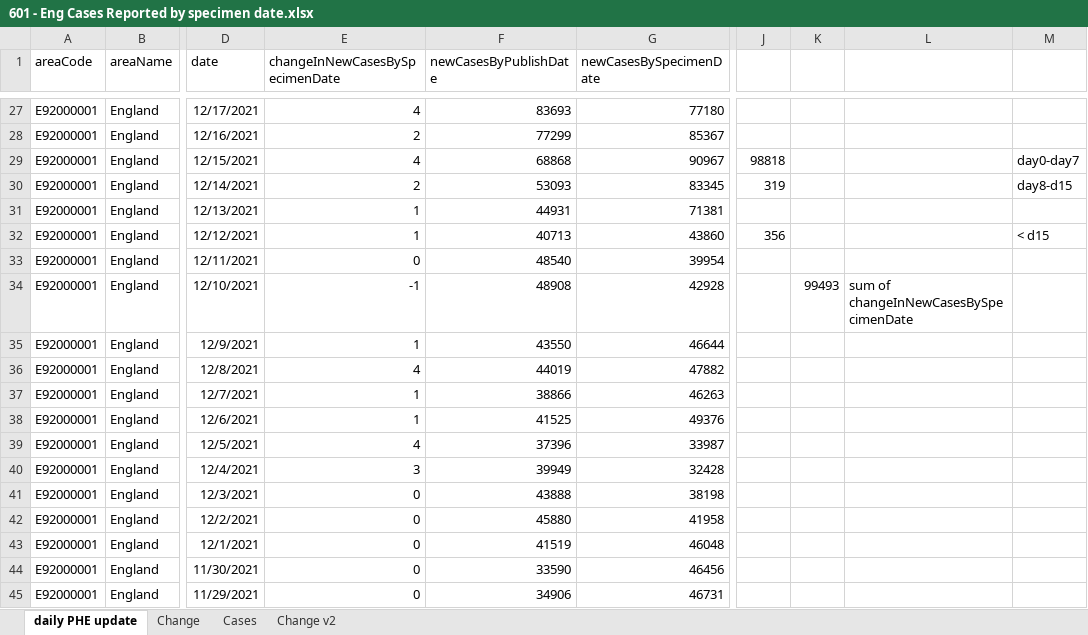
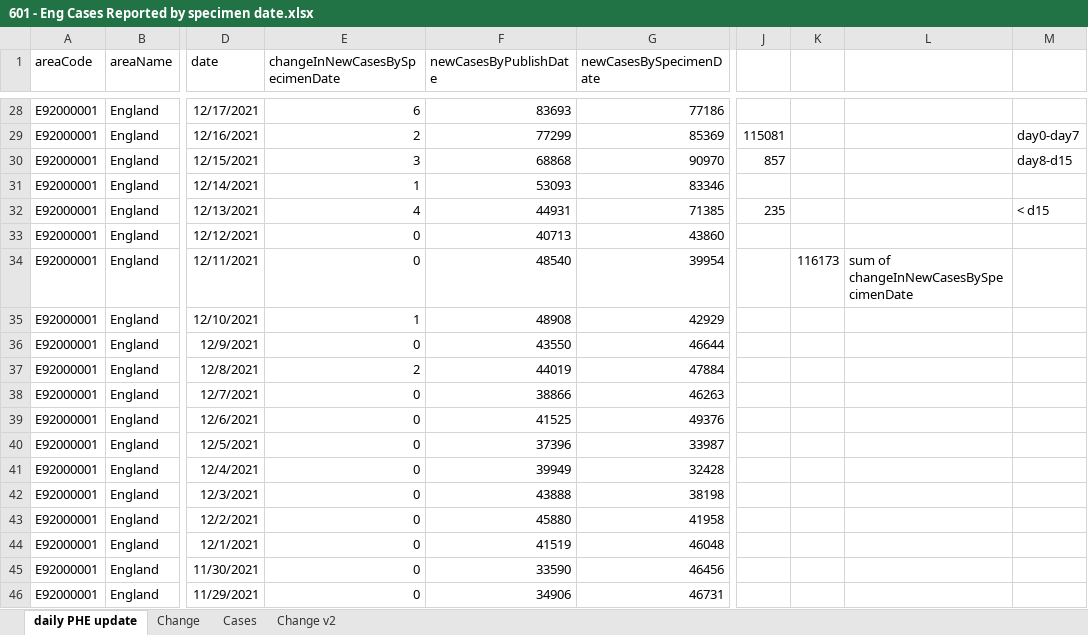
Before and after one commit to chrisdrakeuk/Cases_Reported_by_specimen_date, an Excel workbook: 601 - Eng Cases Reported by specimen date.xlsx, sheet daily PHE update, drawn as a sheet; only a part is shown, gaps mark what is left out; values as stored, in another font and other column widths than the file's, no borders; table styles not drawn; 2 other sheets too large or unreadable and not compared; addresses are those after the commit; the diff covers the shown part only; the diff names each change by its address in the sheet, - before the commit and + after, or states it on an @@ line.

Commit message:
Update 601 - Eng Cases Reported by specimen date.xlsx

```diff
--- a/601 - Eng Cases Reported by specimen date.xlsx (sheet daily PHE update)
+++ b/601 - Eng Cases Reported by specimen date.xlsx (sheet daily PHE update)
-E28 (changeInNewCasesBySpecimenDate): 4
+E28 (changeInNewCasesBySpecimenDate): 6
-G28 (newCasesBySpecimenDate): 77180
+G28 (newCasesBySpecimenDate): 77186
-G29 (newCasesBySpecimenDate): 85367
+G29 (newCasesBySpecimenDate): 85369
-J29: (empty)
+J29: 115081
-M29: (empty)
+M29: day0-day7
-E30 (changeInNewCasesBySpecimenDate): 4
+E30 (changeInNewCasesBySpecimenDate): 3
-G30 (newCasesBySpecimenDate): 90967
+G30 (newCasesBySpecimenDate): 90970
-J30: 98818
+J30: 857
-M30: day0-day7
+M30: day8-d15
-E31 (changeInNewCasesBySpecimenDate): 2
+E31 (changeInNewCasesBySpecimenDate): 1
-G31 (newCasesBySpecimenDate): 83345
+G31 (newCasesBySpecimenDate): 83346
-J31: 319
+J31: (empty)
-M31: day8-d15
+M31: (empty)
-E32 (changeInNewCasesBySpecimenDate): 1
+E32 (changeInNewCasesBySpecimenDate): 4
-G32 (newCasesBySpecimenDate): 71381
+G32 (newCasesBySpecimenDate): 71385
-J32: (empty)
+J32: 235
-M32: (empty)
+M32: < d15
-E33 (changeInNewCasesBySpecimenDate): 1
+E33 (changeInNewCasesBySpecimenDate): 0
-J33: 356
+J33: (empty)
-M33: < d15
+M33: (empty)
-K34: (empty)
+K34: 116173
-L34: (empty)
+L34: sum of changeInNewCasesBySpecimenDate
-E35 (changeInNewCasesBySpecimenDate): -1
+E35 (changeInNewCasesBySpecimenDate): 1
-G35 (newCasesBySpecimenDate): 42928
+G35 (newCasesBySpecimenDate): 42929
-K35: 99493
+K35: (empty)
-L35: sum of changeInNewCasesBySpecimenDate
+L35: (empty)
-E36 (changeInNewCasesBySpecimenDate): 1
+E36 (changeInNewCasesBySpecimenDate): 0
-E37 (changeInNewCasesBySpecimenDate): 4
+E37 (changeInNewCasesBySpecimenDate): 2
-G37 (newCasesBySpecimenDate): 47882
+G37 (newCasesBySpecimenDate): 47884
-E38:E39 (changeInNewCasesBySpecimenDate): 1
+E38:E39 (changeInNewCasesBySpecimenDate): 0
-E40 (changeInNewCasesBySpecimenDate): 4
+E40 (changeInNewCasesBySpecimenDate): 0
-E41 (changeInNewCasesBySpecimenDate): 3
+E41 (changeInNewCasesBySpecimenDate): 0
```
Also changed, not shown: 1 added row and 345 edited cells elsewhere in this sheet, sheet Change v2, charts or pictures.
